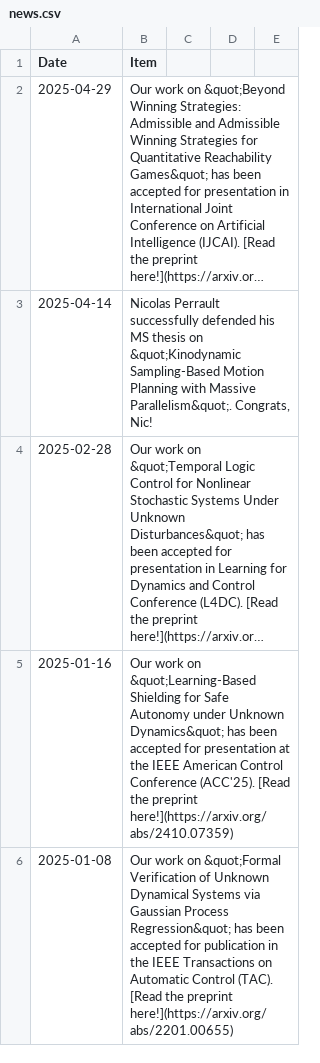
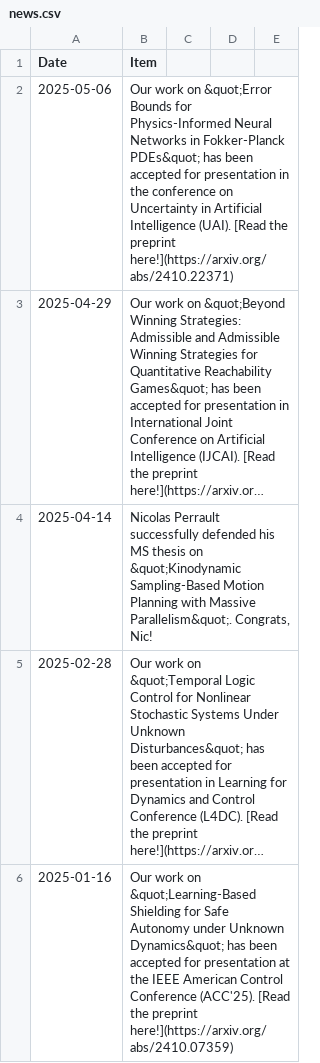
Before and after one commit to aria-systems-group/website, a CSV file: _data/news.csv, drawn as a sheet; only a part is shown; the shorter side is filled out with more unchanged rows; long unchanged cells end in …; the diff names each change by its address in the sheet, - before the commit and + after, or states it on an @@ line.

```diff
--- a/_data/news.csv
+++ b/_data/news.csv
+row 2: 2025-05-06 | Our work on &quot;Error Bounds for Physics-Informed Neural Networks in Fokker-Planck PDEs&quot; has been accepted for presentation in the conference on Uncertainty in Artificial Intelligence (UAI). [Read the preprint here!](https://arxiv.org/abs/2410.22371)
```
Also changed, not shown: 1 other file.
